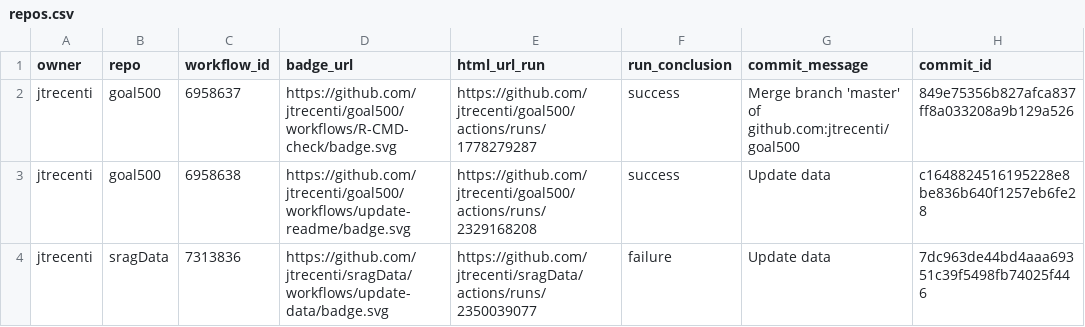
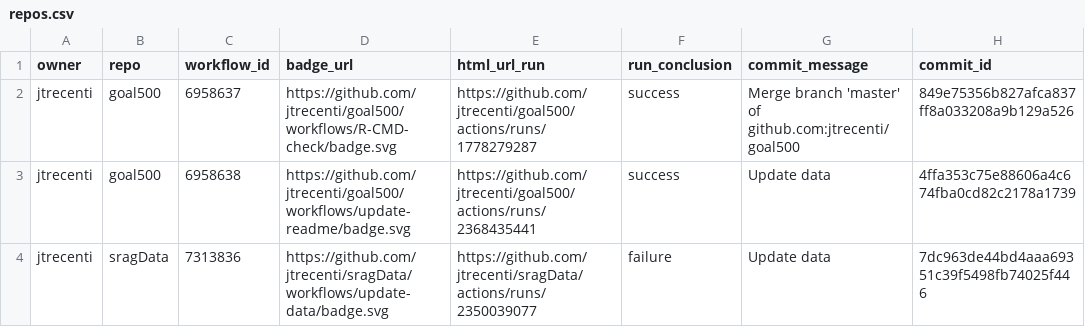
Before and after one commit to jtrecenti/status, a CSV file: repos.csv, drawn as a sheet; only a part is shown; the diff names each change by its address in the sheet, - before the commit and + after, or states it on an @@ line.

```diff
--- a/repos.csv
+++ b/repos.csv
-E3 (html_url_run): https://github.com/jtrecenti/goal500/actions/runs/2329168208
+E3 (html_url_run): https://github.com/jtrecenti/goal500/actions/runs/2368435441
-H3 (commit_id): c1648824516195228e8be836b640f1257eb6fe28
+H3 (commit_id): 4ffa353c75e88606a4c674fba0cd82c2178a1739
```
Also changed, not shown: 1 other file.
